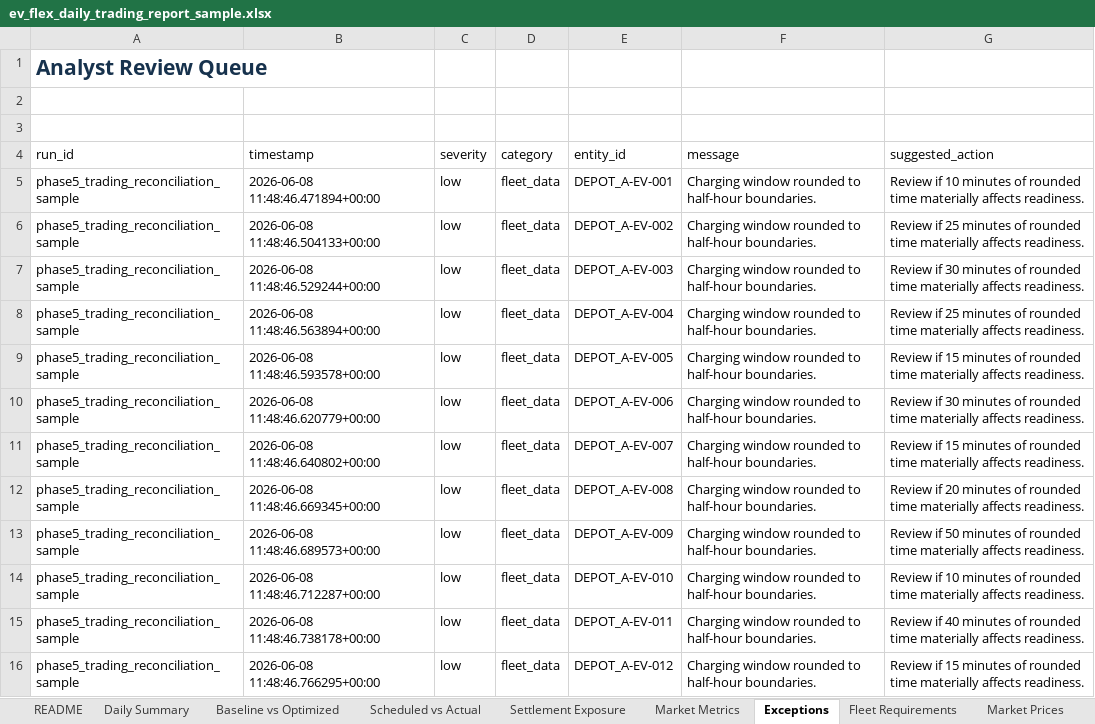
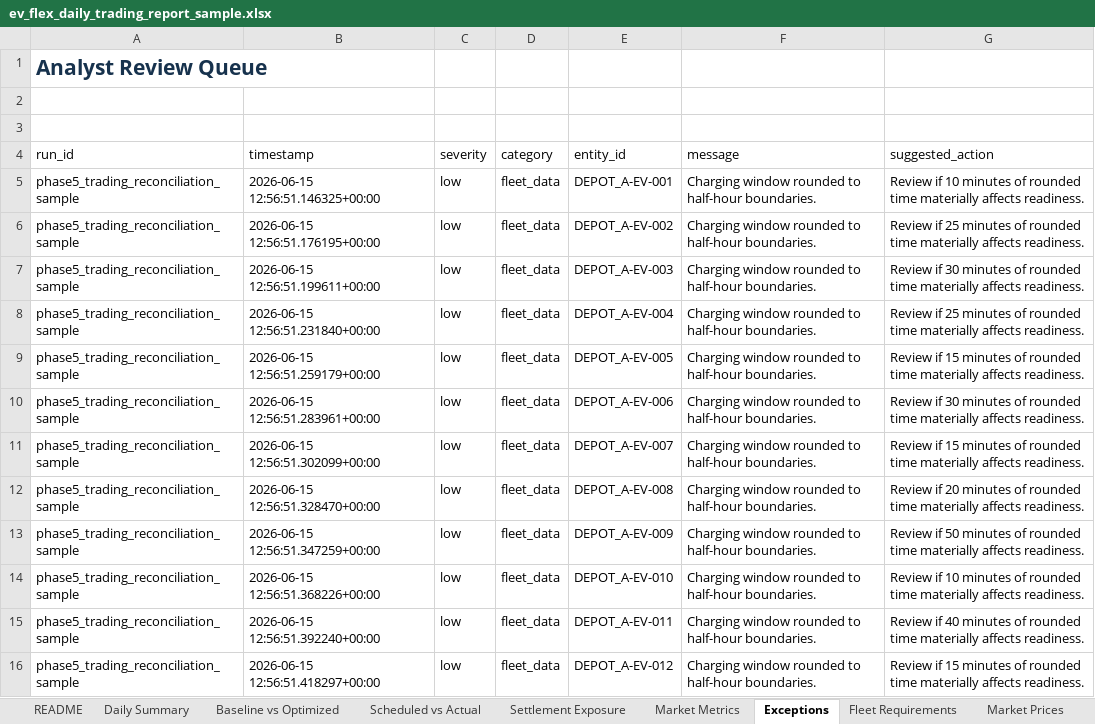
Before and after one commit to TannerL22/ev-flex-trading-ops-simulator, an Excel workbook: frontend/public/reports/ev_flex_daily_trading_report_sample.xlsx, sheet Exceptions, drawn as a sheet; only a part is shown; values as stored, in another font and other column widths than the file's, no borders; conditional formats and table styles not drawn; the diff covers the shown part only; the diff names each change by its address in the sheet, - before the commit and + after, or states it on an @@ line.

```diff
--- a/frontend/public/reports/ev_flex_daily_trading_report_sample.xlsx (sheet Exceptions)
+++ b/frontend/public/reports/ev_flex_daily_trading_report_sample.xlsx (sheet Exceptions)
-B5 (timestamp): 2026-06-08 11:48:46.471894+00:00
+B5 (timestamp): 2026-06-15 12:56:51.146325+00:00
-B6 (timestamp): 2026-06-08 11:48:46.504133+00:00
+B6 (timestamp): 2026-06-15 12:56:51.176195+00:00
-B7 (timestamp): 2026-06-08 11:48:46.529244+00:00
+B7 (timestamp): 2026-06-15 12:56:51.199611+00:00
-B8 (timestamp): 2026-06-08 11:48:46.563894+00:00
+B8 (timestamp): 2026-06-15 12:56:51.231840+00:00
-B9 (timestamp): 2026-06-08 11:48:46.593578+00:00
+B9 (timestamp): 2026-06-15 12:56:51.259179+00:00
-B10 (timestamp): 2026-06-08 11:48:46.620779+00:00
+B10 (timestamp): 2026-06-15 12:56:51.283961+00:00
-B11 (timestamp): 2026-06-08 11:48:46.640802+00:00
+B11 (timestamp): 2026-06-15 12:56:51.302099+00:00
-B12 (timestamp): 2026-06-08 11:48:46.669345+00:00
+B12 (timestamp): 2026-06-15 12:56:51.328470+00:00
-B13 (timestamp): 2026-06-08 11:48:46.689573+00:00
+B13 (timestamp): 2026-06-15 12:56:51.347259+00:00
-B14 (timestamp): 2026-06-08 11:48:46.712287+00:00
+B14 (timestamp): 2026-06-15 12:56:51.368226+00:00
-B15 (timestamp): 2026-06-08 11:48:46.738178+00:00
+B15 (timestamp): 2026-06-15 12:56:51.392240+00:00
-B16 (timestamp): 2026-06-08 11:48:46.766295+00:00
+B16 (timestamp): 2026-06-15 12:56:51.418297+00:00
```
Also changed, not shown: 46 edited cells elsewhere in this sheet, sheet Market Prices, sheet README, data/outputs/ev_flex_daily_trading_report_sample.xlsx, 10 other files.
